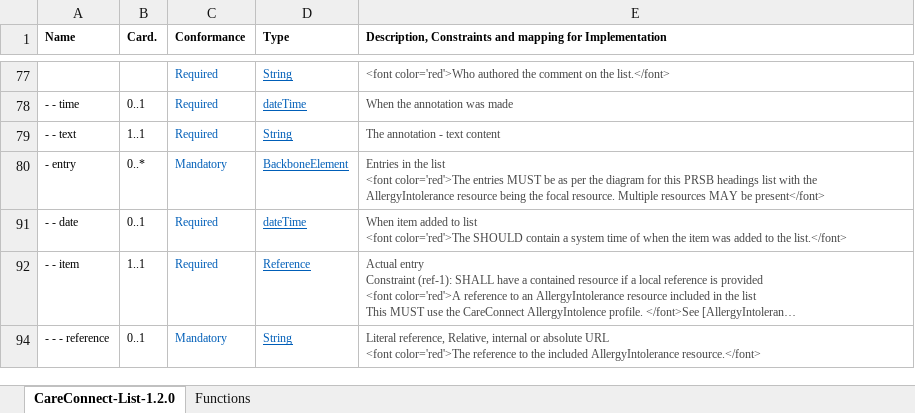
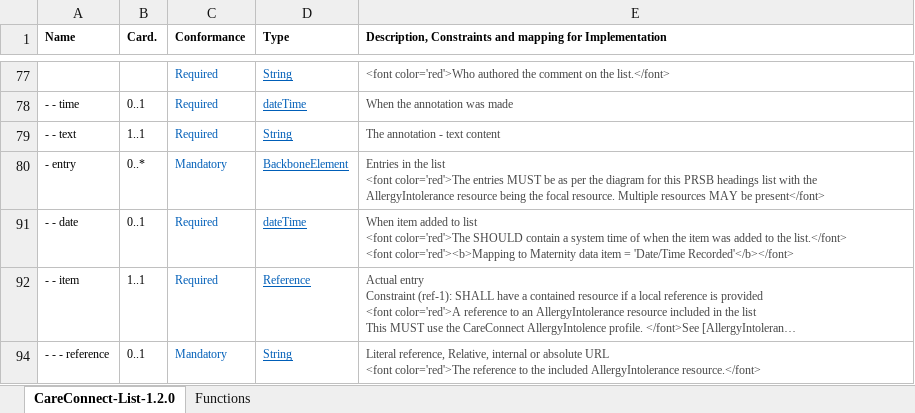
Before and after one commit to nhsconnect/FHIR-Maternity-Record, an Excel workbook: Excel_profile_templates/Profile Template - CC Allergies and adverse reactions List.xlsx, sheet CareConnect-List-1.2.0, drawn as a sheet; only a part is shown, gaps mark what is left out; long unchanged cells end in …; values as stored, in another font and other column widths than the file's, no borders; charts and pictures and conditional formats not drawn; ↵ is a line break in a cell; the diff names each change by its address in the sheet, - before the commit and + after, or states it on an @@ line.

```diff
--- a/Excel_profile_templates/Profile Template - CC Allergies and adverse reactions List.xlsx (sheet CareConnect-List-1.2.0)
+++ b/Excel_profile_templates/Profile Template - CC Allergies and adverse reactions List.xlsx (sheet CareConnect-List-1.2.0)
-E91: …the list.</font>
+E91: …the list.</font> ↵ <font color='red'><b>Mapping to Maternity data item = 'Date/Time Recorded'</b></font>
```
Also changed, not shown: charts or pictures, 3 other files.
